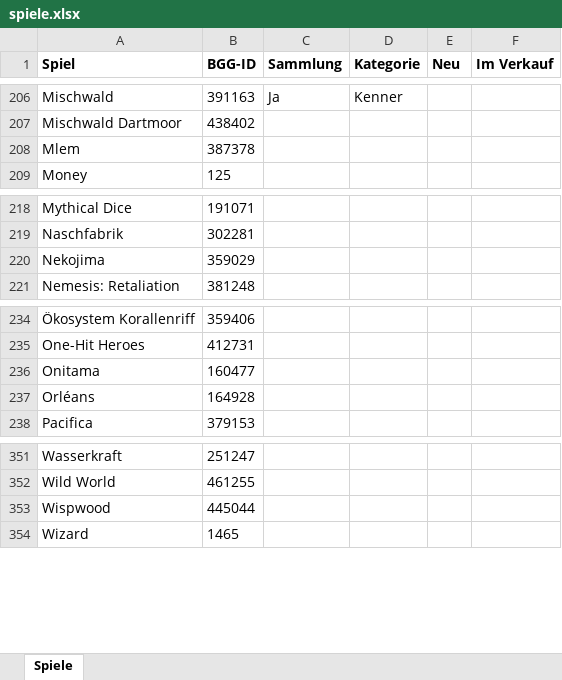
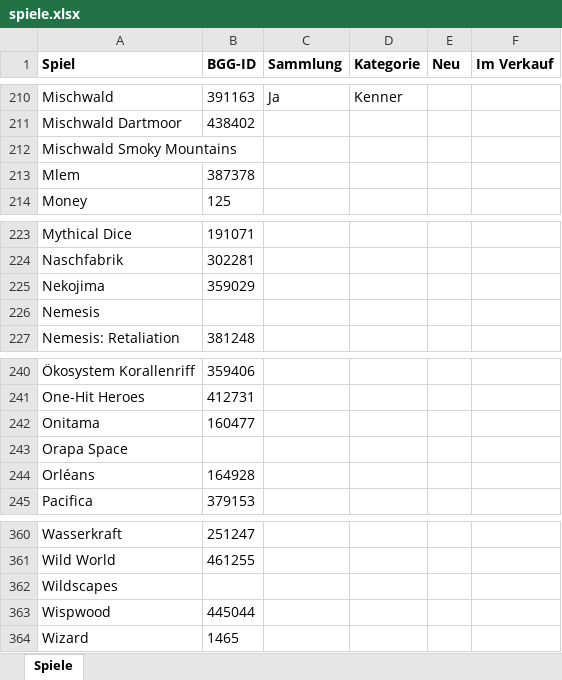
Before and after one commit to BoardgamesBadMuenstereifel/Website_Boardgames_BadMuenstereifel, an Excel workbook: daten/spiele.xlsx, sheet Spiele, drawn as a sheet; only a part is shown, gaps mark what is left out; values as stored, in another font and other column widths than the file's, no borders; the diff covers the shown part only; the diff names each change by its address in the sheet, - before the commit and + after, or states it on an @@ line.

```diff
--- a/daten/spiele.xlsx (sheet Spiele)
+++ b/daten/spiele.xlsx (sheet Spiele)
+row 212: Mischwald Smoky Mountains
+row 226: Nemesis
+row 243: Orapa Space
+row 362: Wildscapes
```
Also changed, not shown: 6 added rows elsewhere in this sheet, daten/partien.xlsx.
